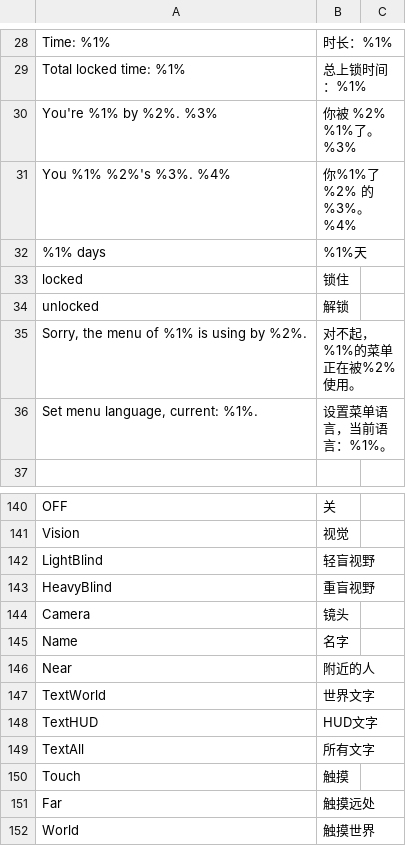
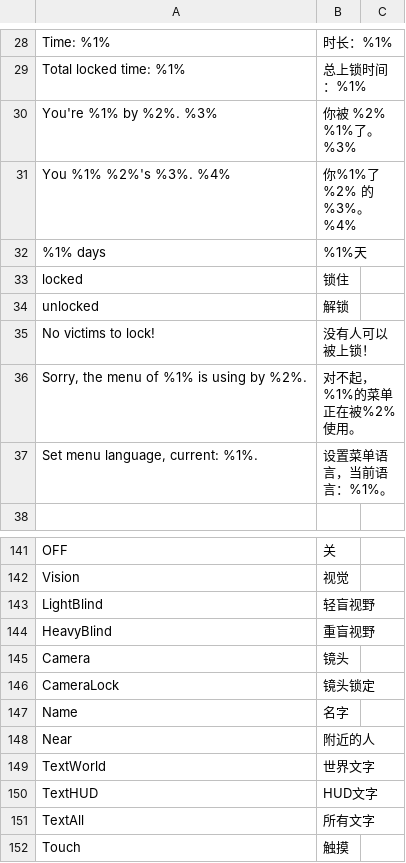
Before and after one commit to road0001/SecondLife-LSL-OpenSource, a CSV file: Language/Languages.csv, drawn as a sheet; only a part is shown, gaps mark what is left out; the shorter side is filled out with more unchanged rows; the diff covers the shown part only.

```diff
--- a/Language/Languages.csv
+++ b/Language/Languages.csv
@@ -34,2 +34,3 @@ locked,锁住,
 unlocked,解锁,
+No victims to lock!,没有人可以被上锁！,
 "Sorry, the menu of %1% is using by %2%.",对不起，%1%的菜单正在被%2%使用。,
@@ -144,2 +145,3 @@ HeavyBlind,重盲视野,
 Camera,镜头,
+CameraLock,镜头锁定,
 Name,名字,
```
Also changed, not shown: 23 added rows elsewhere in this file, 6 other files.
